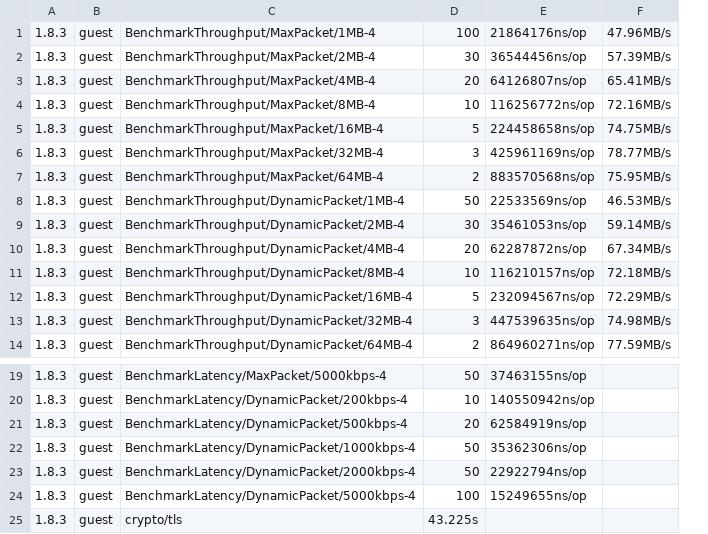
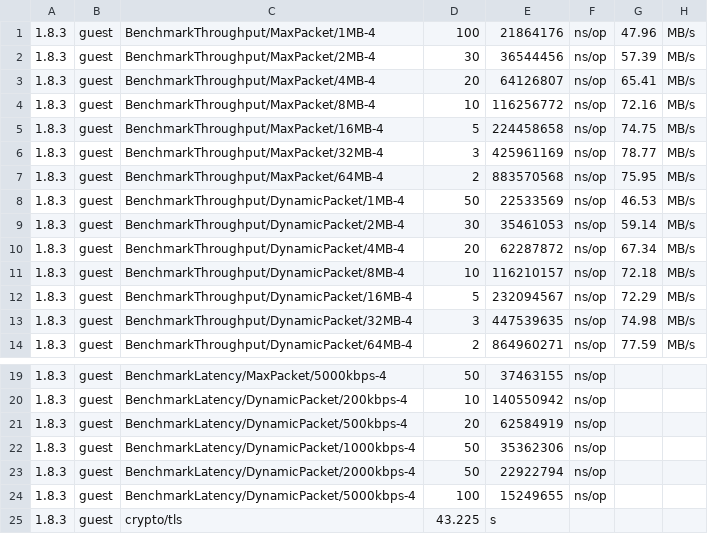
Before and after one commit to ryjones/fabric-build-timings, a CSV file: go-perf/go-perf-guest-1.8.3.csv, drawn as a sheet; only a part is shown, gaps mark what is left out; removed rows and columns are numbered as before the commit, all else as after; the diff names each change by its address in the sheet, - before the commit and + after, or states it on an @@ line.

```diff
--- a/go-perf/go-perf-guest-1.8.3.csv
+++ b/go-perf/go-perf-guest-1.8.3.csv
-column E, rows 1-14: 21864176ns/op | 36544456ns/op | 64126807ns/op | 116256772ns/op | 224458658ns/op | 425961169ns/op | 883570568ns/op | 22533569ns/op | 35461053ns/op | 62287872ns/op | 116210157ns/op | 232094567ns/op | 447539635ns/op | 864960271ns/op; rows 19-24: 37463155ns/op | 140550942ns/op | 62584919ns/op | 35362306ns/op | 22922794ns/op | 15249655ns/op
-column F, rows 1-14: 47.96MB/s | 57.39MB/s | 65.41MB/s | 72.16MB/s | 74.75MB/s | 78.77MB/s | 75.95MB/s | 46.53MB/s | 59.14MB/s | 67.34MB/s | 72.18MB/s | 72.29MB/s | 74.98MB/s | 77.59MB/s
+column E, rows 1-14: 21864176 | 36544456 | 64126807 | 116256772 | 224458658 | 425961169 | 883570568 | 22533569 | 35461053 | 62287872 | 116210157 | 232094567 | 447539635 | 864960271; rows 19-25: 37463155 | 140550942 | 62584919 | 35362306 | 22922794 | 15249655 | s
+column F, rows 1-14: all ns/op; rows 19-24: all ns/op
+column G, rows 1-14: 47.96 | 57.39 | 65.41 | 72.16 | 74.75 | 78.77 | 75.95 | 46.53 | 59.14 | 67.34 | 72.18 | 72.29 | 74.98 | 77.59
+column H, rows 1-14: all MB/s
-D25: 43.225s
+D25: 43.225
```
Also changed, not shown: go-perf/go-perf-guest-1.7.0.csv, go-perf/go-perf-guest-1.7.6.csv, 5 other files.
